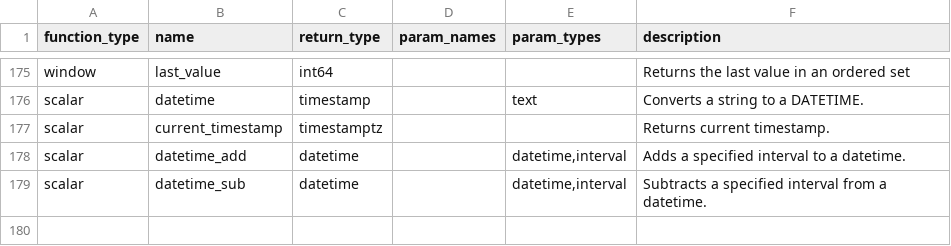
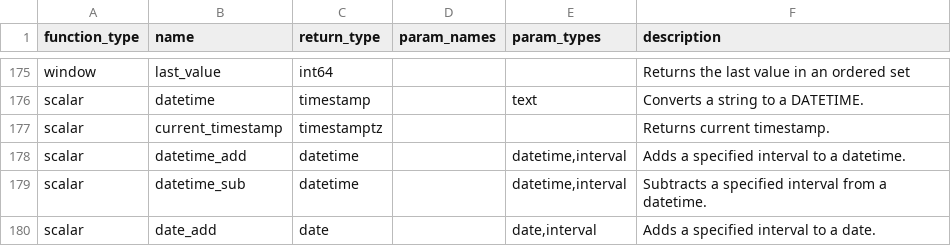
Before and after one commit to Canner/wren-engine, a CSV file: ibis-server/resources/white_function_list/bigquery.csv, drawn as a sheet; only a part is shown, gaps mark what is left out; the diff names each change by its address in the sheet, - before the commit and + after, or states it on an @@ line.

Commit message:
chore(ibis): enhance the function list of BigQuery and MSSQL (#1336)

```diff
--- a/ibis-server/resources/white_function_list/bigquery.csv
+++ b/ibis-server/resources/white_function_list/bigquery.csv
+row 180: scalar | date_add | date |  | date,interval | Adds a specified interval to a date.
```
Also changed, not shown: ibis-server/resources/function_list/bigquery.csv, ibis-server/resources/function_list/mssql.csv, 3 other files.
